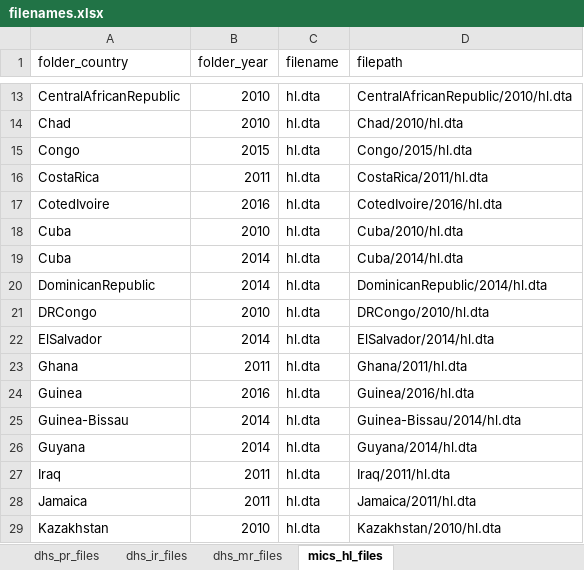
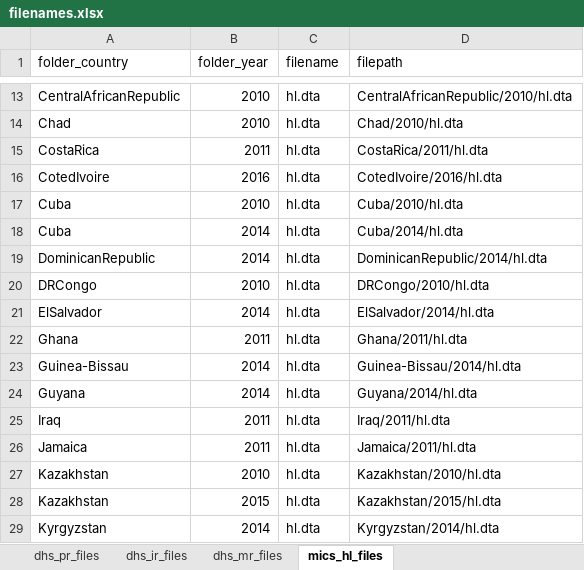
Before and after one commit to global-education-monitoring-report/wide2020, an Excel workbook: auxiliary_data/filenames.xlsx, sheet mics_hl_files, drawn as a sheet; only a part is shown, gaps mark what is left out; the shorter side is filled out with more unchanged rows; values as stored, in another font and other column widths than the file's, no borders; the diff names each change by its address in the sheet, - before the commit and + after, or states it on an @@ line.

```diff
--- a/auxiliary_data/filenames.xlsx (sheet mics_hl_files)
+++ b/auxiliary_data/filenames.xlsx (sheet mics_hl_files)
-row 15: Congo | 2015 | hl.dta | Congo/2015/hl.dta
-row 24: Guinea | 2016 | hl.dta | Guinea/2016/hl.dta
```
Also changed, not shown: sheet dhs_ir_files, sheet dhs_mr_files, sheet dhs_pr_files, auxiliary_data/mics_dictionary_setcode.xlsx, 5 other files.
